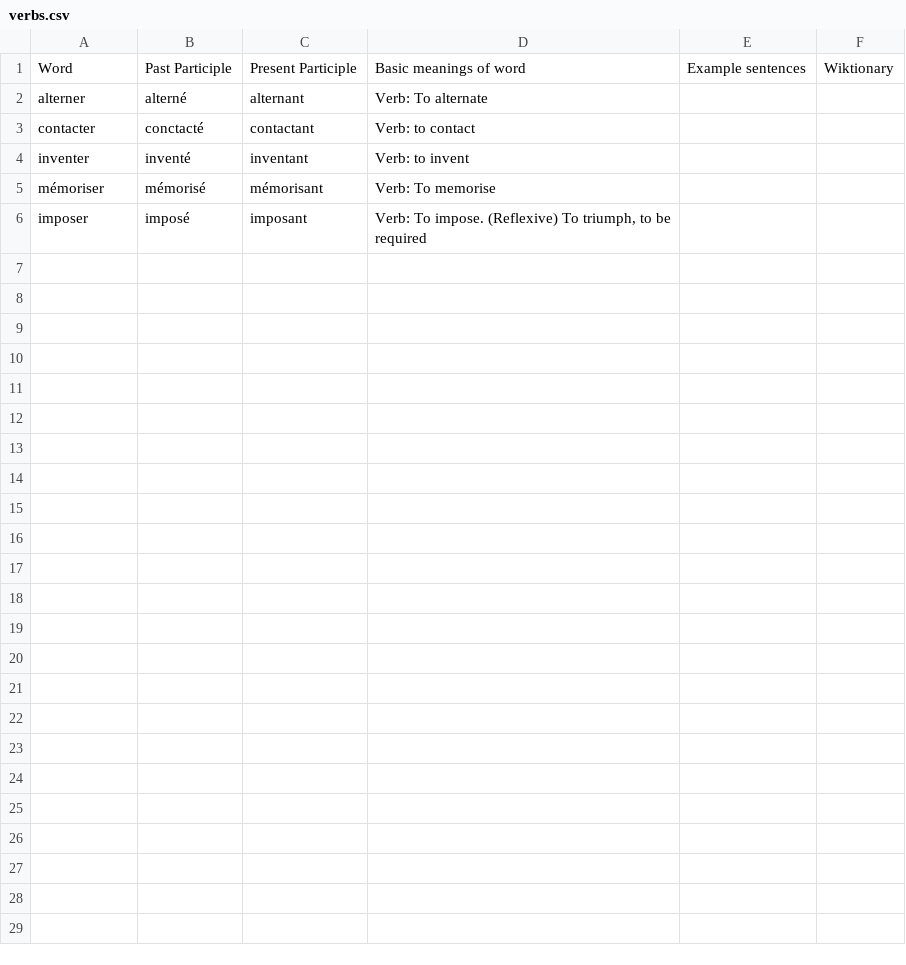
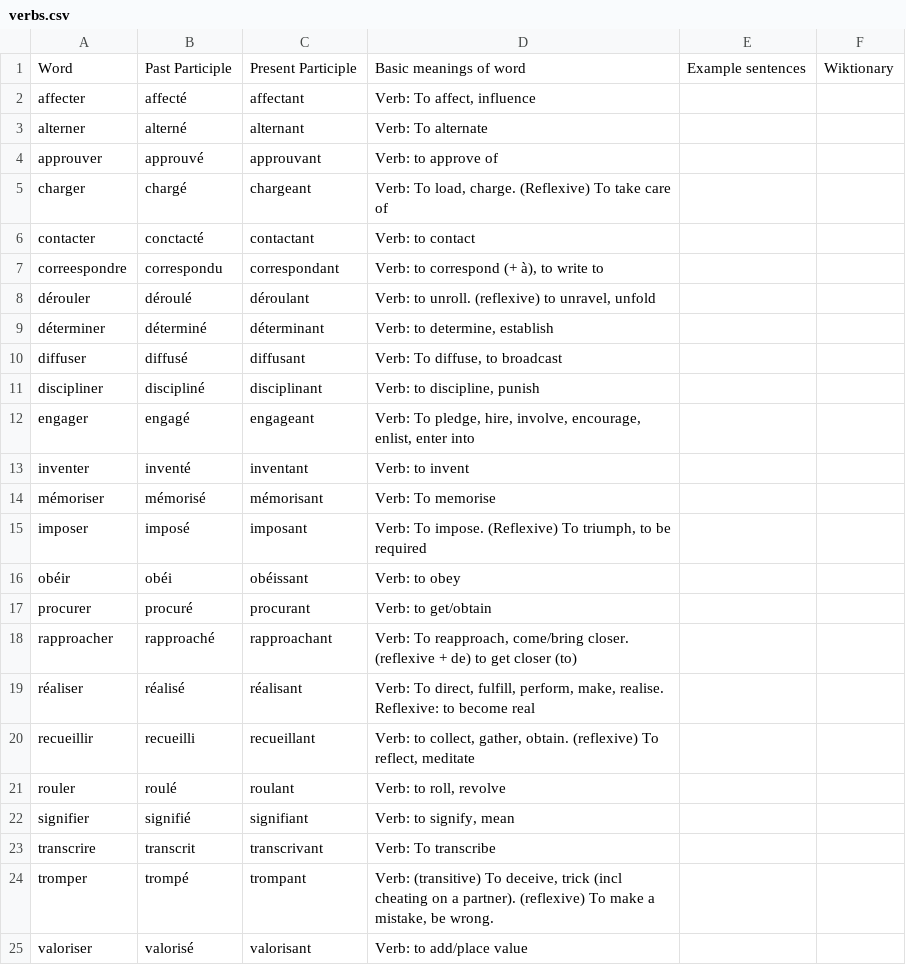
Before and after one commit to saltisgood/FrenchNotes, a CSV file: src/B1.3/Vocab/verbs.csv, drawn as a sheet.

```diff
--- a/src/B1.3/Vocab/verbs.csv
+++ b/src/B1.3/Vocab/verbs.csv
@@ -1,4 +1,13 @@
 Word;Past Participle;Present Participle;Basic meanings of word;Example sentences;Wiktionary
+affecter;affecté;affectant;Verb: To affect, influence;;
 alterner;alterné;alternant;Verb: To alternate;;
+approuver;approuvé;approuvant;Verb: to approve of;;
+charger;chargé;chargeant;Verb: To load, charge. (Reflexive) To take care of;;
 contacter;conctacté;contactant;Verb: to contact;;
+correespondre;correspondu;correspondant;Verb: to correspond (+ à), to write to;;
+dérouler;déroulé;déroulant;Verb: to unroll. (reflexive) to unravel, unfold;;
+déterminer;déterminé;déterminant;Verb: to determine, establish;;
+diffuser;diffusé;diffusant;Verb: To diffuse, to broadcast;;
+discipliner;discipliné;disciplinant;Verb: to discipline, punish;;
+engager;engagé;engageant;Verb: To pledge, hire, involve, encourage, enlist, enter into;;
 inventer;inventé;inventant;Verb: to invent;;
@@ -6 +15,11 @@ mémoriser;mémorisé;mémorisant;Verb: To memorise;;
 imposer;imposé;imposant;Verb: To impose. (Reflexive) To triumph, to be required;;
+obéir;obéi;obéissant;Verb: to obey;;
+procurer;procuré;procurant;Verb: to get/obtain;;
+rapproacher;rapproaché;rapproachant;Verb: To reapproach, come/bring closer. (reflexive + de) to get closer (to);;
+réaliser;réalisé;réalisant;Verb: To direct, fulfill, perform, make, realise. Reflexive: to become real;;
+recueillir;recueilli;recueillant;Verb: to collect, gather, obtain. (reflexive) To reflect, meditate;;
+rouler;roulé;roulant;Verb: to roll, revolve;;
+signifier;signifié;signifiant;Verb: to signify, mean;;
+transcrire;transcrit;transcrivant;Verb: To transcribe;;
+tromper;trompé;trompant;Verb: (transitive) To deceive, trick (incl cheating on a partner). (reflexive) To make a mistake, be wrong.;;
+valoriser;valorisé;valorisant;Verb: to add/place value;;
```
Also changed, not shown: src/B1.3/Vocab/adjectives.csv, src/B1.3/Vocab/nouns.csv, 8 other files.
